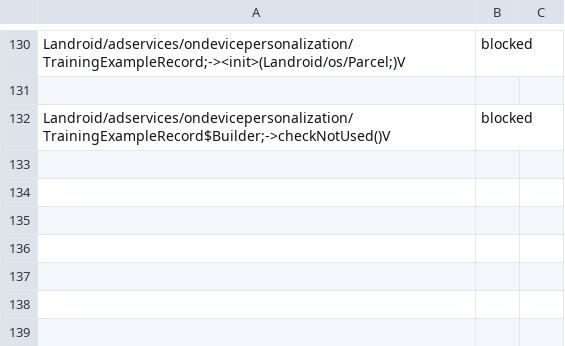
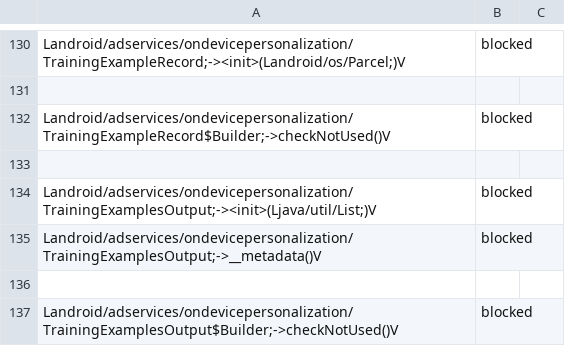
Before and after one commit to Laurax64/Sources-Sinks-Android-API-35, a CSV file: data/csv/blocked-changes.csv, drawn as a sheet; only a part is shown, gaps mark what is left out; the diff names each change by its address in the sheet, - before the commit and + after, or states it on an @@ line.

Commit message:
Add changes for TrainingsExamplesOutput and TraningsExamplesOutput.Builder

```diff
--- a/data/csv/blocked-changes.csv
+++ b/data/csv/blocked-changes.csv
+row 133: (empty)
+row 134: Landroid/adservices/ondevicepersonalization/TrainingExamplesOutput;-><init>(Ljava/util/List;)V | blocked
+row 135: Landroid/adservices/ondevicepersonalization/TrainingExamplesOutput;->__metadata()V | blocked
+row 136: (empty)
+row 137: Landroid/adservices/ondevicepersonalization/TrainingExamplesOutput$Builder;->checkNotUsed()V | blocked
```
Also changed, not shown: 3 other files.
